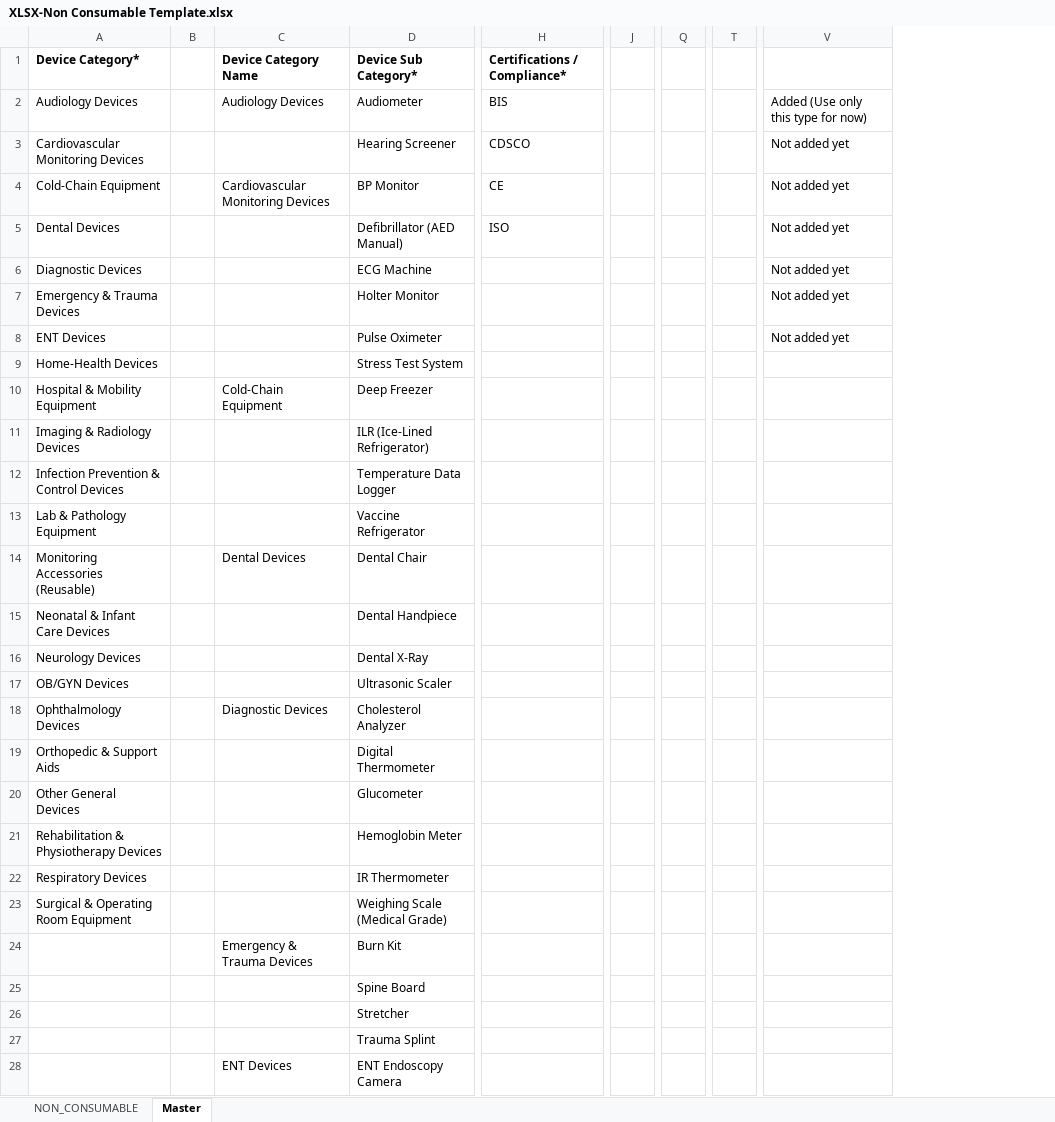
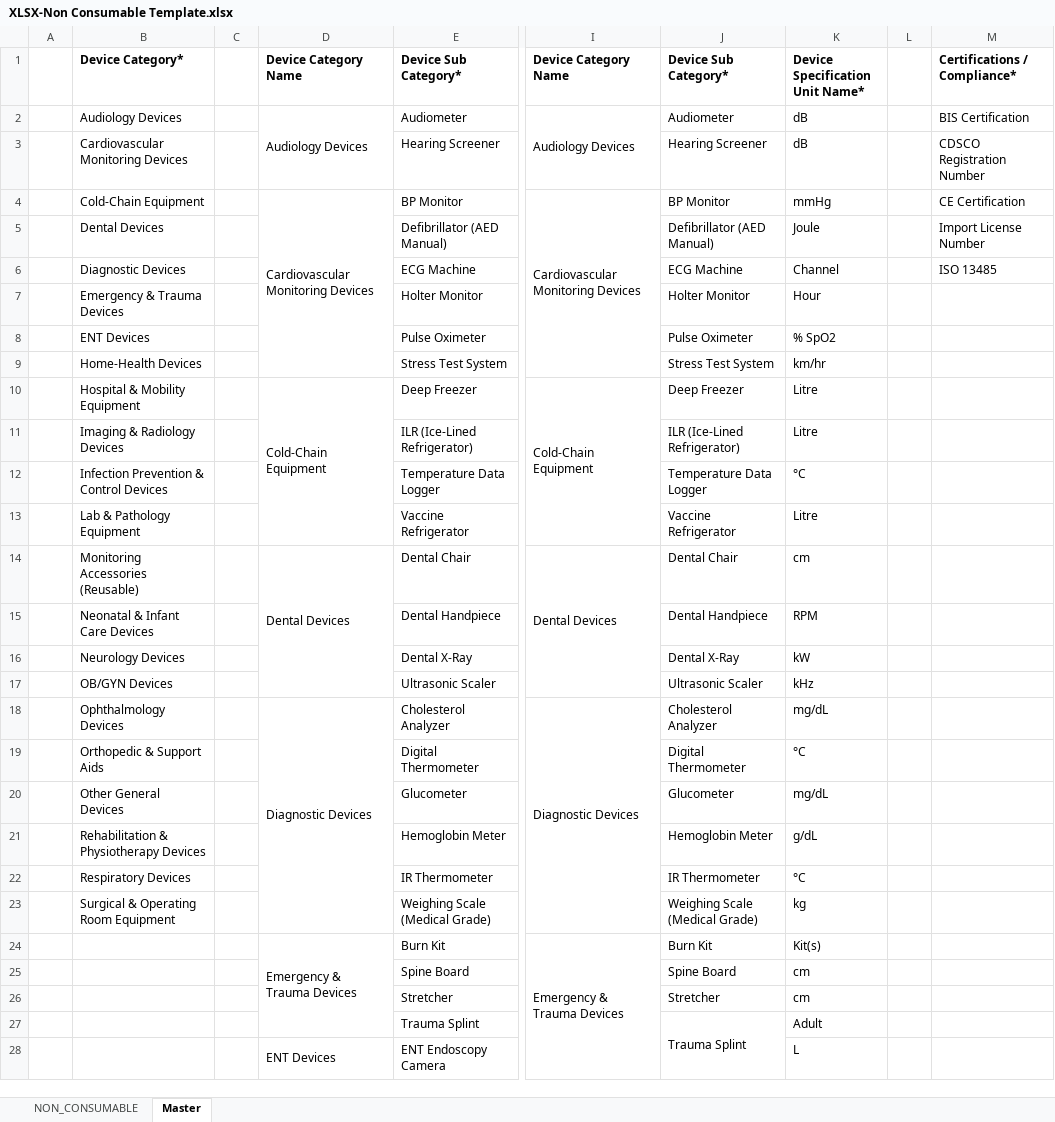
Before and after one commit to Itadmintiameds/pharma-aggregator-client, an Excel workbook: public/templates/medical-devices/nonconsumable/XLSX-Non Consumable Template.xlsx, sheet Master, drawn as a sheet; only a part is shown, gaps mark what is left out; values as stored, in another font and other column widths than the file's, no borders; 1 other sheet too large or unreadable and not compared; removed rows and columns are numbered as before the commit, all else as after; the diff covers the shown part only; the diff names each change by its address in the sheet, - before the commit and + after, or states it on an @@ line.

```diff
--- a/public/templates/medical-devices/nonconsumable/XLSX-Non Consumable Template.xlsx (sheet Master)
+++ b/public/templates/medical-devices/nonconsumable/XLSX-Non Consumable Template.xlsx (sheet Master)
+column A, empty
+column I (Device Category Name), rows 2-24: Audiology Devices |  | Cardiovascular Monitoring Devices |  |  |  |  |  | Cold-Chain Equipment |  |  |  | Dental Devices |  |  |  | Diagnostic Devices |  |  |  |  |  | Emergency & Trauma Devices
+column J (Device Sub Category*), rows 2-27: Audiometer | Hearing Screener | BP Monitor | Defibrillator (AED Manual) | ECG Machine | Holter Monitor | Pulse Oximeter | Stress Test System | Deep Freezer | ILR (Ice-Lined Refrigerator) | Temperature Data Logger | Vaccine Refrigerator | Dental Chair | Dental Handpiece | Dental X-Ray | Ultrasonic Scaler | Cholesterol Analyzer | Digital Thermometer | Glucometer | Hemoglobin Meter | IR Thermometer | Weighing Scale (Medical Grade) | Burn Kit | Spine Board | Stretcher | Trauma Splint
+column K (Device Specification Unit Name*), rows 2-28: dB | dB | mmHg | Joule | Channel | Hour | % SpO2 | km/hr | Litre | Litre | °C | Litre | cm | RPM | kW | kHz | mg/dL | °C | mg/dL | g/dL | °C | kg | Kit(s) | cm | cm | Adult | L
+column L, empty
-column J, empty
-column Q, empty
-column T, empty
-column V, rows 2-8: Added (Use only this type for now) | Not added yet | Not added yet | Not added yet | Not added yet | Not added yet | Not added yet
+D2:D3 merged
-M2 (Certifications / Compliance*): BIS
+M2 (Certifications / Compliance*): BIS Certification
-M3 (Certifications / Compliance*): CDSCO
+M3 (Certifications / Compliance*): CDSCO Registration Number
+D4:D9 merged
-M4 (Certifications / Compliance*): CE
+M4 (Certifications / Compliance*): CE Certification
-M5 (Certifications / Compliance*): ISO
+M5 (Certifications / Compliance*): Import License Number
-M6 (Certifications / Compliance*): (empty)
+M6 (Certifications / Compliance*): ISO 13485
+D10:D13 merged
+D14:D17 merged
+D18:D23 merged
+D24:D27 merged
+D28:D32 merged
```
Also changed, not shown: 112 added rows and merged cells elsewhere in this sheet, public/templates/cosmetics/XLSX-Cosmetics Template.xlsx, public/templates/medical-devices/consumable/XLSX-Consumable Template.xlsx, 17 other files.
